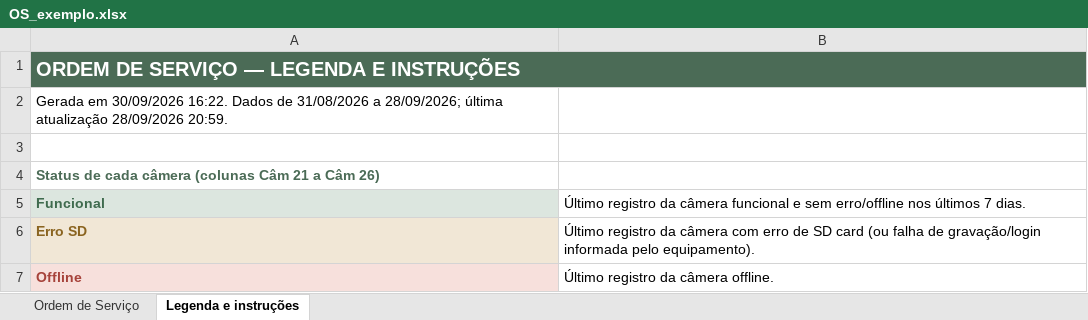
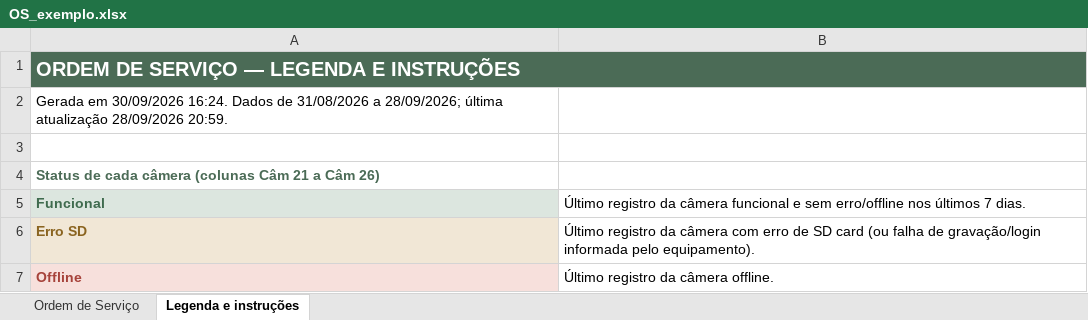
Before and after one commit to Leticia-Noxxon/controle-cftv, an Excel workbook: docs/OS_exemplo.xlsx, sheet Legenda e instruções, drawn as a sheet; only a part is shown; values as stored, in another font and other column widths than the file's, no borders; the diff names each change by its address in the sheet, - before the commit and + after, or states it on an @@ line.

Commit message:
v2: capturas publicadas e OS de exemplo

```diff
--- a/docs/OS_exemplo.xlsx (sheet Legenda e instruções)
+++ b/docs/OS_exemplo.xlsx (sheet Legenda e instruções)
-A2: …em 30/09/2026 16:22. Dados de…
+A2: …em 30/09/2026 16:24. Dados de…
```
Also changed, not shown: sheet Ordem de Serviço, 17 other files.
